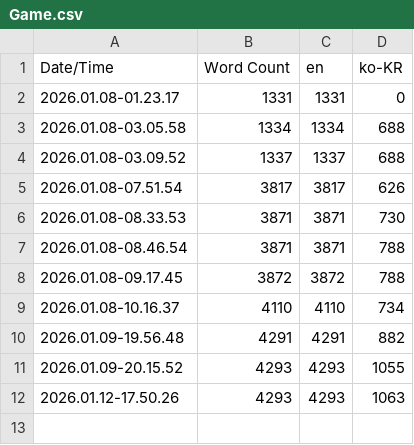
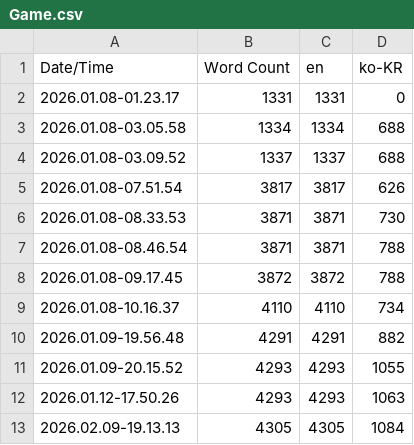
Before and after one commit to NbcampUnreal/3rd_4th-Team4-CH6-Project, a CSV file: Content/Localization/Game/Game.csv, drawn as a sheet; the diff names each change by its address in the sheet, - before the commit and + after, or states it on an @@ line.

```diff
--- a/Content/Localization/Game/Game.csv
+++ b/Content/Localization/Game/Game.csv
+row 13: 2026.02.09-19.13.13 | 4305 | 4305 | 1084
```
Also changed, not shown: 7 other files.
